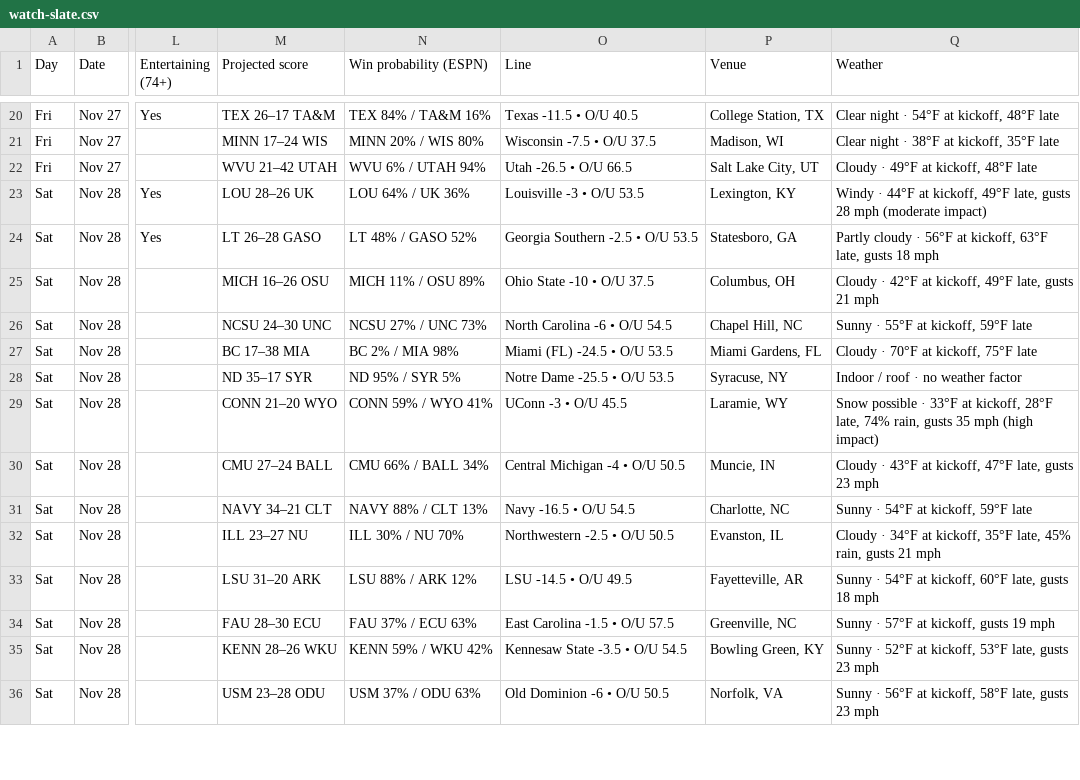
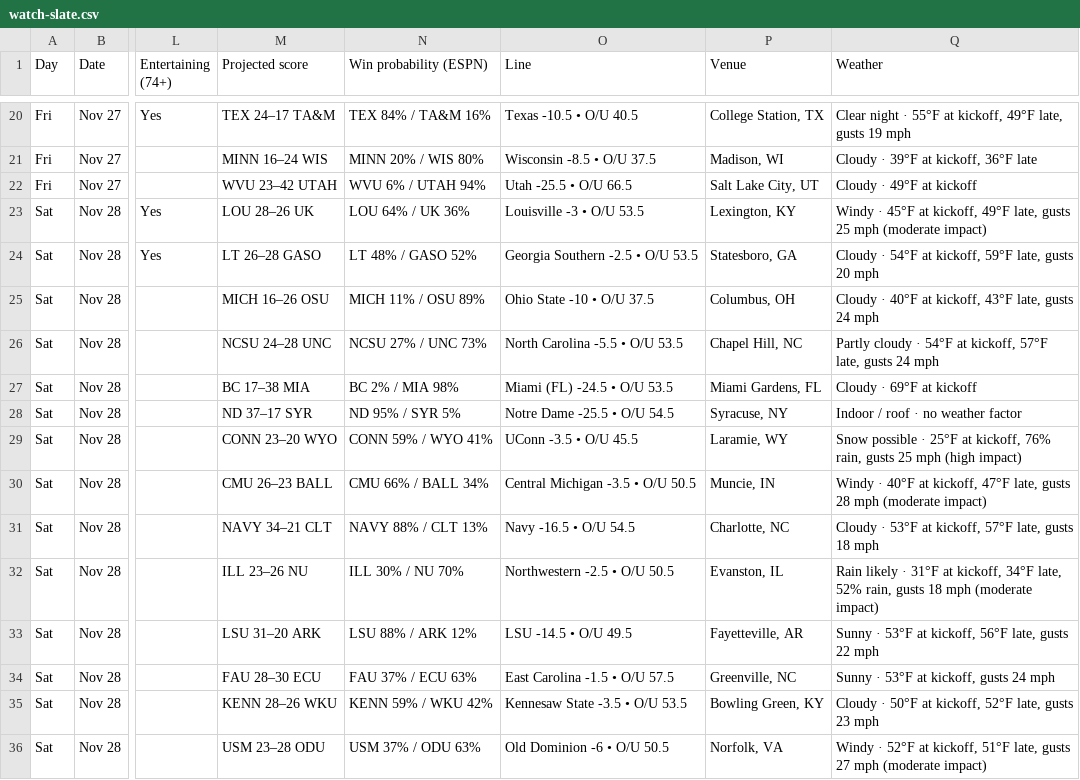
Before and after one commit to denegrijustin/football-watchability, a CSV file: public/exports/watch-slate.csv, drawn as a sheet; only a part is shown, gaps mark what is left out; the diff covers the shown part only; the diff names each change by its address in the sheet, - before the commit and + after, or states it on an @@ line.

```diff
--- a/public/exports/watch-slate.csv
+++ b/public/exports/watch-slate.csv
-M20 (Projected score): TEX 26–17 TA&M
+M20 (Projected score): TEX 24–17 TA&M
-O20 (Line): Texas -11.5 • O/U 40.5
+O20 (Line): Texas -10.5 • O/U 40.5
-Q20 (Weather): …night · 54°F at kickoff, 48°F late
+Q20 (Weather): …night · 55°F at kickoff, 49°F late, gusts 19 mph
-M21 (Projected score): MINN 17–24 WIS
+M21 (Projected score): MINN 16–24 WIS
-O21 (Line): Wisconsin -7.5 • O/U 37.5
+O21 (Line): Wisconsin -8.5 • O/U 37.5
-Q21 (Weather): Clear night · 38°F at kickoff, 35°F late
+Q21 (Weather): Cloudy · 39°F at kickoff, 36°F late
-M22 (Projected score): WVU 21–42 UTAH
+M22 (Projected score): WVU 23–42 UTAH
-O22 (Line): Utah -26.5 • O/U 66.5
+O22 (Line): Utah -25.5 • O/U 66.5
-Q22 (Weather): Cloudy · 49°F at kickoff, 48°F late
+Q22 (Weather): Cloudy · 49°F at kickoff
-Q23 (Weather): Windy · 44°F at kickoff, 49°F late, gusts 28 mph (moderate…
+Q23 (Weather): Windy · 45°F at kickoff, 49°F late, gusts 25 mph (moderate…
-Q24 (Weather): Partly cloudy · 56°F at kickoff, 63°F late, gusts 18 mph
+Q24 (Weather): Cloudy · 54°F at kickoff, 59°F late, gusts 20 mph
-Q25 (Weather): Cloudy · 42°F at kickoff, 49°F late, gusts 21 mph
+Q25 (Weather): Cloudy · 40°F at kickoff, 43°F late, gusts 24 mph
-M26 (Projected score): NCSU 24–30 UNC
+M26 (Projected score): NCSU 24–28 UNC
-O26 (Line): North Carolina -6 • O/U 54.5
+O26 (Line): North Carolina -5.5 • O/U 53.5
-Q26 (Weather): Sunny · 55°F at kickoff, 59°F late
+Q26 (Weather): Partly cloudy · 54°F at kickoff, 57°F late, gusts 24 mph
-Q27 (Weather): Cloudy · 70°F at kickoff, 75°F late
+Q27 (Weather): Cloudy · 69°F at kickoff
-M28 (Projected score): ND 35–17 SYR
+M28 (Projected score): ND 37–17 SYR
-O28 (Line): Notre Dame -25.5 • O/U 53.5
+O28 (Line): Notre Dame -25.5 • O/U 54.5
-M29 (Projected score): CONN 21–20 WYO
+M29 (Projected score): CONN 23–20 WYO
-O29 (Line): UConn -3 • O/U 45.5
+O29 (Line): UConn -3.5 • O/U 45.5
-Q29 (Weather): …possible · 33°F at kickoff, 28°F late, 74% rain, gusts 35 mph (high…
+Q29 (Weather): …possible · 25°F at kickoff, 76% rain, gusts 25 mph (high…
-M30 (Projected score): CMU 27–24 BALL
+M30 (Projected score): CMU 26–23 BALL
-O30 (Line): Central Michigan -4 • O/U 50.5
+O30 (Line): Central Michigan -3.5 • O/U 50.5
-Q30 (Weather): Cloudy · 43°F at kickoff, 47°F late, gusts 23 mph
+Q30 (Weather): Windy · 40°F at kickoff, 47°F late, gusts 28 mph (moderate impact)
-Q31 (Weather): Sunny · 54°F at kickoff, 59°F late
+Q31 (Weather): Cloudy · 53°F at kickoff, 57°F late, gusts 18 mph
-M32 (Projected score): ILL 23–27 NU
+M32 (Projected score): ILL 23–26 NU
-Q32 (Weather): Cloudy · 34°F at kickoff, 35°F late, 45% rain, gusts 21 mph
+Q32 (Weather): Rain likely · 31°F at kickoff, 34°F late, 52% rain, gusts 18 mph (moderate impact)
-Q33 (Weather): Sunny · 54°F at kickoff, 60°F late, gusts 18 mph
+Q33 (Weather): Sunny · 53°F at kickoff, 56°F late, gusts 22 mph
-Q34 (Weather): Sunny · 57°F at kickoff, gusts 19 mph
+Q34 (Weather): Sunny · 53°F at kickoff, gusts 24 mph
-O35 (Line): Kennesaw State -3.5 • O/U 54.5
+O35 (Line): Kennesaw State -3.5 • O/U 53.5
-Q35 (Weather): Sunny · 52°F at kickoff, 53°F late, gusts…
+Q35 (Weather): Cloudy · 50°F at kickoff, 52°F late, gusts…
-Q36 (Weather): Sunny · 56°F at kickoff, 58°F late, gusts 23 mph
+Q36 (Weather): Windy · 52°F at kickoff, 51°F late, gusts 27 mph (moderate impact)
```
Also changed, not shown: 100 edited cells elsewhere in this file, 17 other files.
